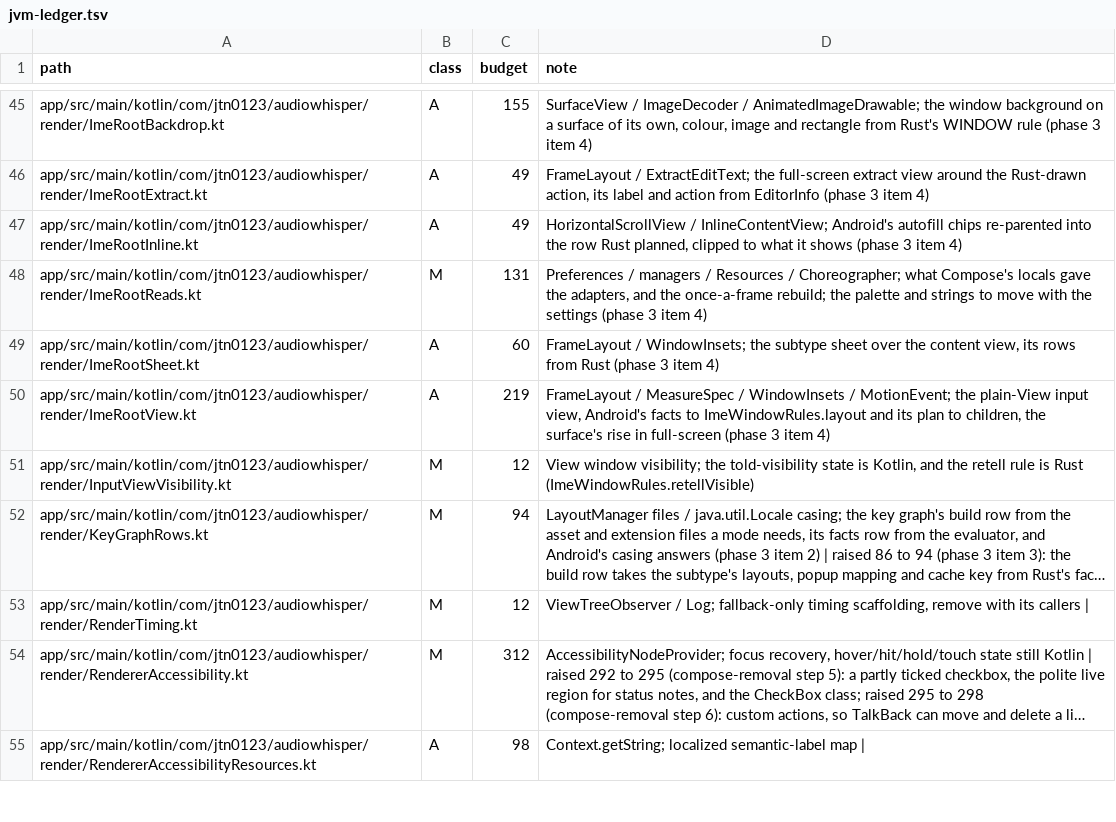
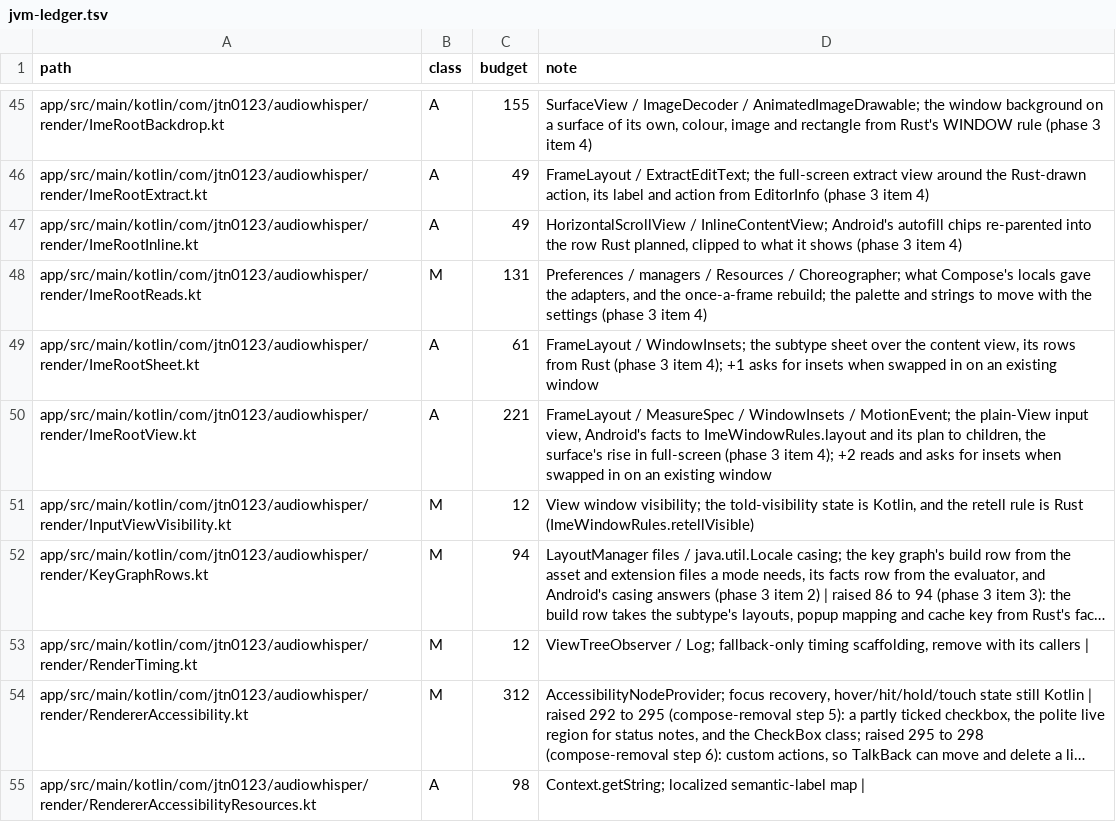
Before and after one commit to jtn0123/AudioWhisper-Keyboard, a TSV file: docs/jvm-ledger.tsv, drawn as a sheet; only a part is shown, gaps mark what is left out; long unchanged cells end in ….

```diff
--- a/docs/jvm-ledger.tsv
+++ b/docs/jvm-ledger.tsv
@@ -48,4 +48,4 @@ app/src/main/kotlin/com/jtn0123/audiowhisper/render/ImeRootInline.kt	A	49	Horizo
 app/src/main/kotlin/com/jtn0123/audiowhisper/render/ImeRootReads.kt	M	131	Preferences / managers / Resources / Choreographer; what Compose's locals gave the adapters, and the once-a-frame rebuild; the palette and strings to move with the settings (phase 3 item 4)
-app/src/main/kotlin/com/jtn0123/audiowhisper/render/ImeRootSheet.kt	A	60	FrameLayout / WindowInsets; the subtype sheet over the content view, its rows from Rust (phase 3 item 4)
-app/src/main/kotlin/com/jtn0123/audiowhisper/render/ImeRootView.kt	A	219	FrameLayout / MeasureSpec / WindowInsets / MotionEvent; the plain-View input view, Android's facts to ImeWindowRules.layout and its plan to children, the surface's rise in full-screen (phase 3 item 4)
+app/src/main/kotlin/com/jtn0123/audiowhisper/render/ImeRootSheet.kt	A	61	FrameLayout / WindowInsets; the subtype sheet over the content view, its rows from Rust (phase 3 item 4); +1 asks for insets when swapped in on an existing window
+app/src/main/kotlin/com/jtn0123/audiowhisper/render/ImeRootView.kt	A	221	FrameLayout / MeasureSpec / WindowInsets / MotionEvent; the plain-View input view, Android's facts to ImeWindowRules.layout and its plan to children, the surface's rise in full-screen (phase 3 item 4); +2 reads and asks for insets when swapped in on an existing window
 app/src/main/kotlin/com/jtn0123/audiowhisper/render/InputViewVisibility.kt	M	12	View window visibility; the told-visibility state is Kotlin, and the retell rule is Rust (ImeWindowRules.retellVisible)
```
Also changed, not shown: 2 other files.
